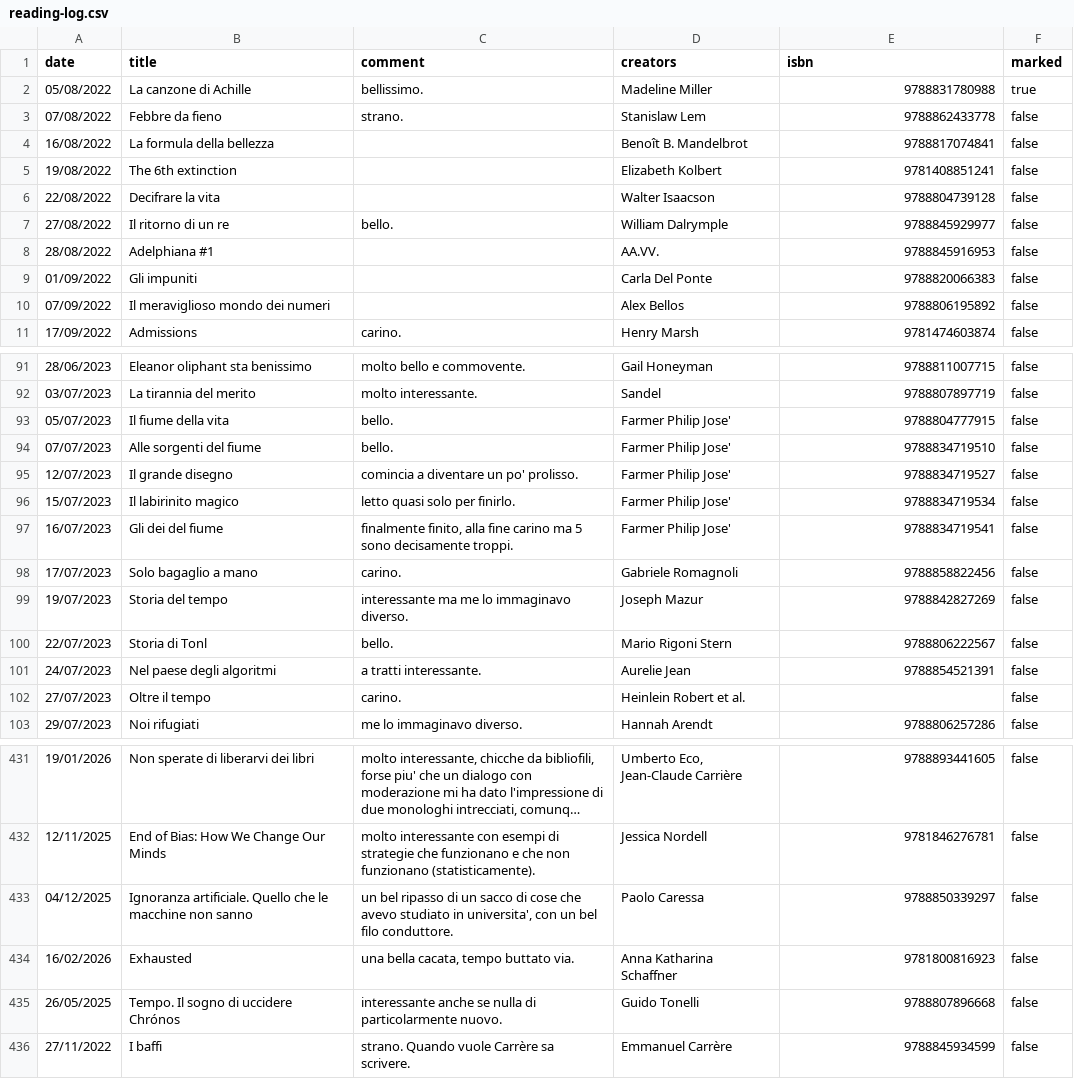
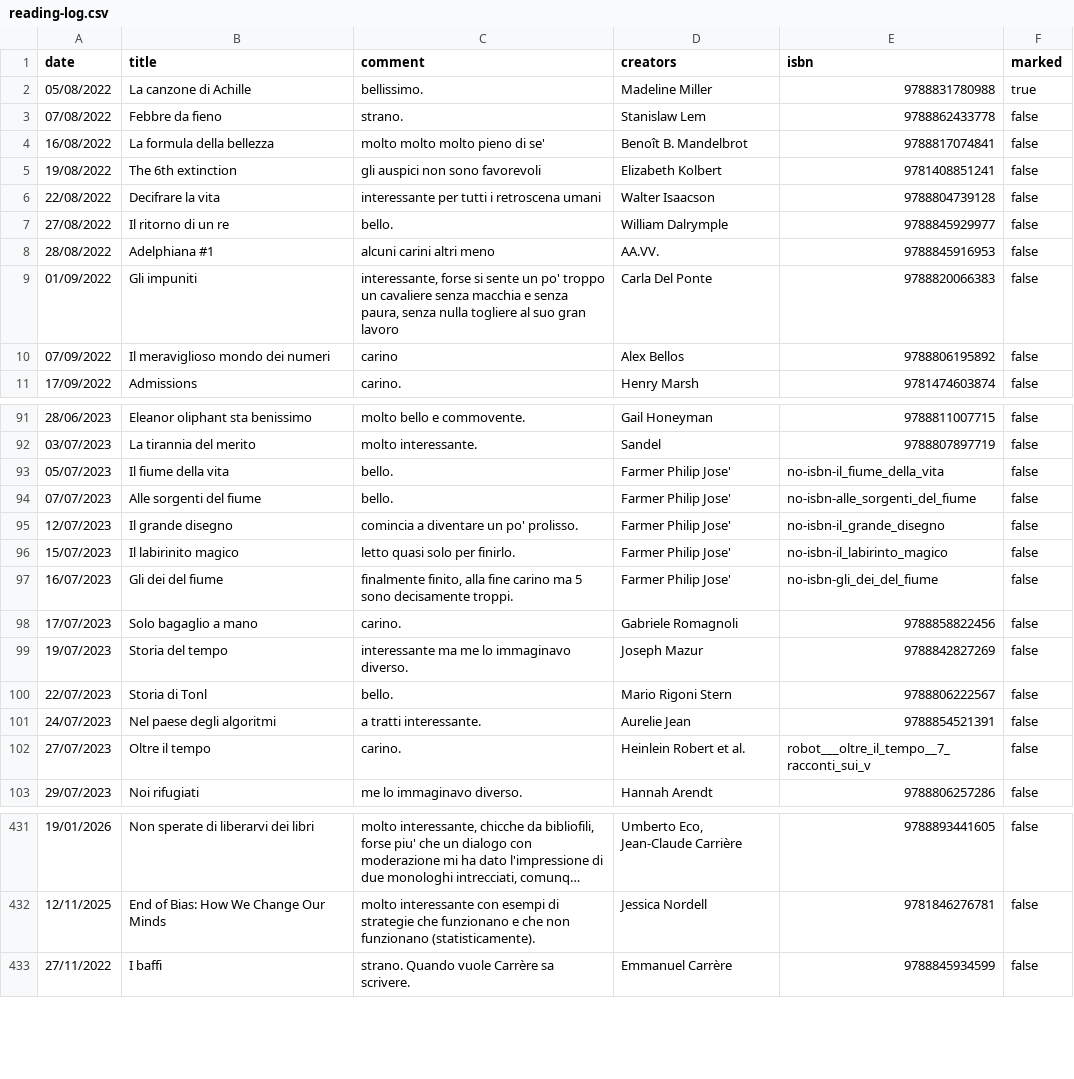
Before and after one commit to andreaiacono/books, a CSV file: data/reading-log.csv, drawn as a sheet; only a part is shown, gaps mark what is left out; long unchanged cells end in …; the diff covers the shown part only.

Commit message:
fix wrong isbns and missing logs

```diff
--- a/data/reading-log.csv
+++ b/data/reading-log.csv
@@ -3,9 +3,9 @@
 "07/08/2022","Febbre da fieno","strano.","Stanislaw Lem",9788862433778,"false"
-"16/08/2022","La formula della bellezza",,"Benoît B. Mandelbrot",9788817074841,"false"
-"19/08/2022","The 6th extinction",,Elizabeth Kolbert,9781408851241,"false"
-"22/08/2022","Decifrare la vita",,"Walter Isaacson",9788804739128,"false"
+"16/08/2022","La formula della bellezza","molto molto molto pieno di se'","Benoît B. Mandelbrot",9788817074841,"false"
+"19/08/2022","The 6th extinction","gli auspici non sono favorevoli",Elizabeth Kolbert,9781408851241,"false"
+"22/08/2022","Decifrare la vita","interessante per tutti i retroscena umani","Walter Isaacson",9788804739128,"false"
 "27/08/2022","Il ritorno di un re","bello.","William Dalrymple",9788845929977,"false"
-"28/08/2022","Adelphiana #1",,"AA.VV.",9788845916953,false
-"01/09/2022","Gli impuniti",,"Carla Del Ponte",9788820066383,"false"
-"07/09/2022","Il meraviglioso mondo dei numeri",,"Alex Bellos",9788806195892,"false"
+"28/08/2022","Adelphiana #1","alcuni carini altri meno","AA.VV.",9788845916953,false
+"01/09/2022","Gli impuniti","interessante, forse si sente un po' troppo un cavaliere senza macchia e senza paura, senza nulla togliere al suo gran lavoro","Carla Del Ponte",9788820066383,"false"
+"07/09/2022","Il meraviglioso mondo dei numeri","carino","Alex Bellos",9788806195892,"false"
 "17/09/2022","Admissions","carino.","Henry Marsh",9781474603874,"false"
@@ -92,7 +92,7 @@
 "03/07/2023","La tirannia del merito","molto interessante.","Sandel",9788807897719,"false"
-"05/07/2023","Il fiume della vita","bello.","Farmer Philip Jose'",9788804777915,"false"
-"07/07/2023","Alle sorgenti del fiume","bello.","Farmer Philip Jose'",9788834719510,"false"
-"12/07/2023","Il grande disegno","comincia a diventare un po' prolisso.","Farmer Philip Jose'",9788834719527,"false"
-"15/07/2023","Il labirinito magico","letto quasi solo per finirlo.","Farmer Philip Jose'",9788834719534,"false"
-"16/07/2023","Gli dei del fiume","finalmente finito, alla fine carino ma 5 sono decisamente troppi.","Farmer Philip Jose'",9788834719541,"false"
+"05/07/2023","Il fiume della vita","bello.","Farmer Philip Jose'",no-isbn-il_fiume_della_vita,"false"
+"07/07/2023","Alle sorgenti del fiume","bello.","Farmer Philip Jose'",no-isbn-alle_sorgenti_del_fiume,"false"
+"12/07/2023","Il grande disegno","comincia a diventare un po' prolisso.","Farmer Philip Jose'",no-isbn-il_grande_disegno,"false"
+"15/07/2023","Il labirinito magico","letto quasi solo per finirlo.","Farmer Philip Jose'",no-isbn-il_labirinto_magico,"false"
+"16/07/2023","Gli dei del fiume","finalmente finito, alla fine carino ma 5 sono decisamente troppi.","Farmer Philip Jose'",no-isbn-gli_dei_del_fiume,"false"
 "17/07/2023","Solo bagaglio a mano","carino.","Gabriele Romagnoli",9788858822456,"false"
@@ -101,3 +101,3 @@
 "24/07/2023","Nel paese degli algoritmi","a tratti interessante.","Aurelie Jean",9788854521391,"false"
-"27/07/2023","Oltre il tempo","carino.","Heinlein Robert et al.",,"false"
+"27/07/2023","Oltre il tempo","carino.","Heinlein Robert et al.","robot___oltre_il_tempo__7_racconti_sui_v","false"
 "29/07/2023","Noi rifugiati","me lo immaginavo diverso.","Hannah Arendt",9788806257286,"false"
@@ -432,5 +432,2 @@
 "12/11/2025","End of Bias: How We Change Our Minds","molto interessante con esempi di strategie che funzionano e che non funzionano (statisticamente).","Jessica Nordell","9781846276781","false"
-"04/12/2025","Ignoranza artificiale. Quello che le macchine non sanno","un bel ripasso di un sacco di cose che avevo studiato in universita', con un bel filo conduttore.","Paolo Caressa","9788850339297","false"
-"16/02/2026","Exhausted","una bella cacata, tempo buttato via.","Anna Katharina Schaffner","9781800816923","false"
-"26/05/2025","Tempo. Il sogno di uccidere Chrónos","interessante anche se nulla di particolarmente nuovo.","Guido Tonelli","9788807896668","false"
 "27/11/2022","I baffi","strano. Quando vuole Carrère sa scrivere.","Emmanuel Carrère","9788845934599","false"
```
Also changed, not shown: 22 edited cells elsewhere in this file.
